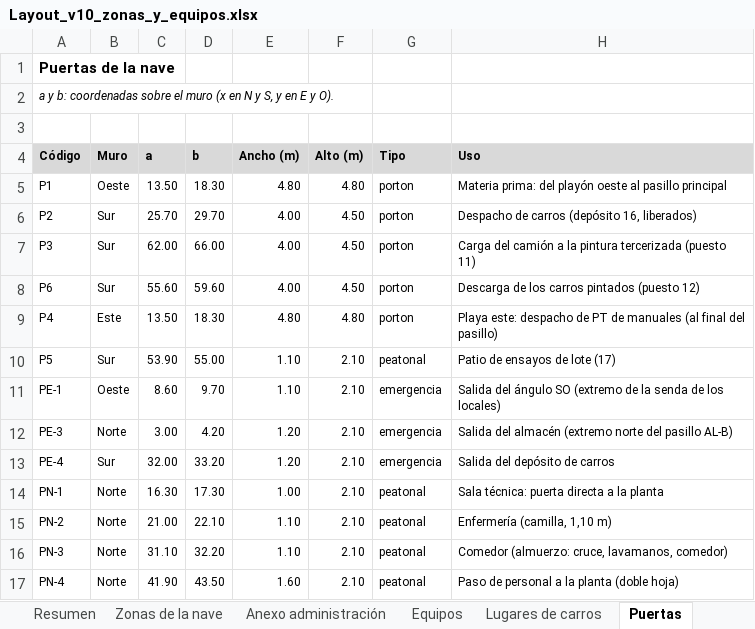
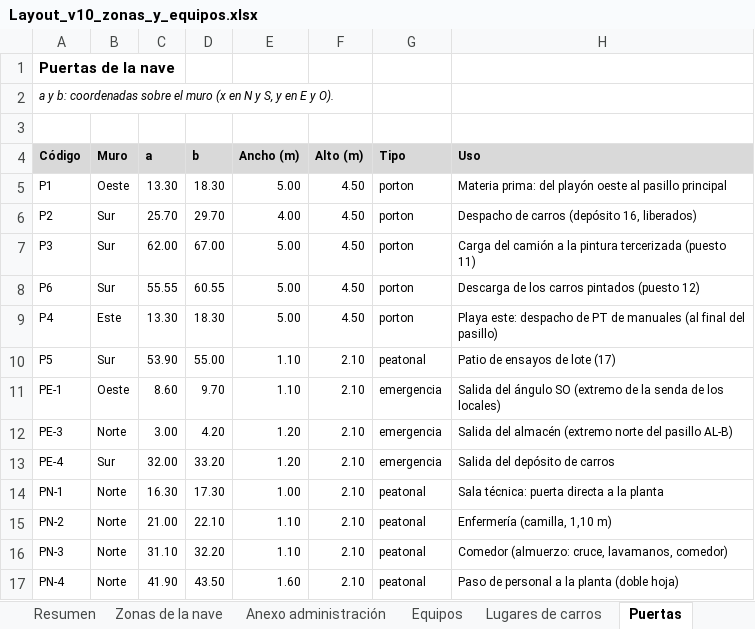
Before and after one commit to TadeoSinay/planos_industrial_flama, an Excel workbook: salida/v10/Layout_v10_zonas_y_equipos.xlsx, sheet Puertas, drawn as a sheet; values as stored, in another font and other column widths than the file's, no borders; the diff names each change by its address in the sheet, - before the commit and + after, or states it on an @@ line.

```diff
--- a/salida/v10/Layout_v10_zonas_y_equipos.xlsx (sheet Puertas)
+++ b/salida/v10/Layout_v10_zonas_y_equipos.xlsx (sheet Puertas)
-C5 (a): 13.50
+C5 (a): 13.30
-E5 (Ancho (m)): 4.80
+E5 (Ancho (m)): 5.00
-F5 (Alto (m)): 4.80
+F5 (Alto (m)): 4.50
-D7 (b): 66.00
+D7 (b): 67.00
-E7:E8 (Ancho (m)): 4.00
+E7:E8 (Ancho (m)): 5.00
-C8 (a): 55.60
+C8 (a): 55.55
-D8 (b): 59.60
+D8 (b): 60.55
-C9 (a): 13.50
+C9 (a): 13.30
-E9 (Ancho (m)): 4.80
+E9 (Ancho (m)): 5.00
-F9 (Alto (m)): 4.80
+F9 (Alto (m)): 4.50
```
Also changed, not shown: sheet Equipos, sheet Zonas de la nave, other sheet tabs, 20 other files.
